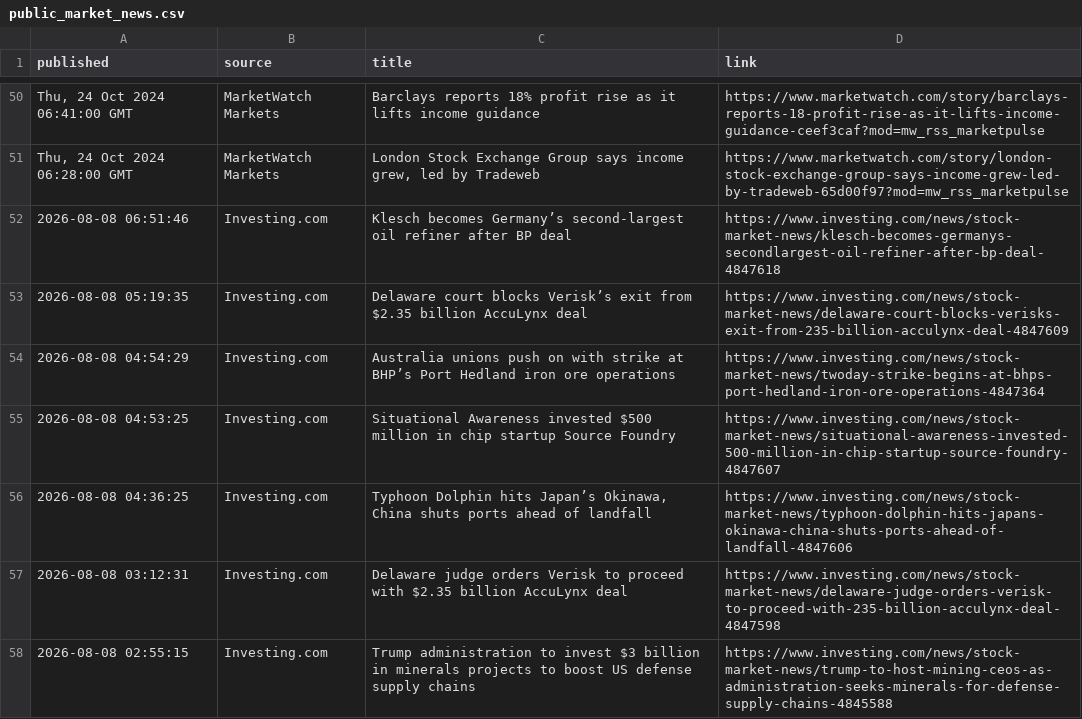
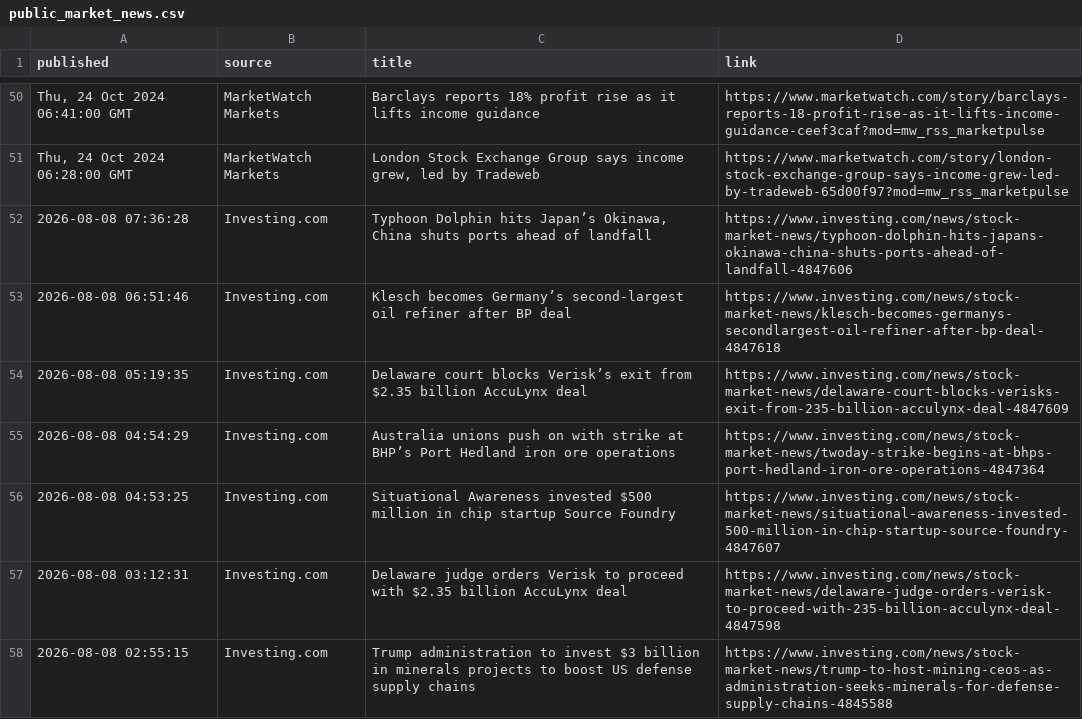
Before and after one commit to aivisionaryworld-blip/ai-insider-site, a CSV file: public_market_news.csv, drawn as a sheet; only a part is shown, gaps mark what is left out.

```diff
--- a/public_market_news.csv
+++ b/public_market_news.csv
@@ -51,2 +51,3 @@ published,source,title,link
 "Thu, 24 Oct 2024 06:28:00 GMT",MarketWatch Markets,"London Stock Exchange Group says income grew, led by Tradeweb",https://www.marketwatch.com/story/london-stock-exchange-group-says-income-grew-led-by-tradeweb-65d00f97?mod=mw_rss_marketpulse
+2026-08-08 07:36:28,Investing.com,"Typhoon Dolphin hits Japan’s Okinawa, China shuts ports ahead of landfall",https://www.investing.com/news/stock-market-news/typhoon-dolphin-hits-japans-okinawa-china-shuts-ports-ahead-of-landfall-4847606
 2026-08-08 06:51:46,Investing.com,Klesch becomes Germany’s second-largest oil refiner after BP deal,https://www.investing.com/news/stock-market-news/klesch-becomes-germanys-secondlargest-oil-refiner-after-bp-deal-4847618
@@ -55,3 +56,2 @@ published,source,title,link
 2026-08-08 04:53:25,Investing.com,Situational Awareness invested $500 million in chip startup Source Foundry,https://www.investing.com/news/stock-market-news/situational-awareness-invested-500-million-in-chip-startup-source-foundry-4847607
-2026-08-08 04:36:25,Investing.com,"Typhoon Dolphin hits Japan’s Okinawa, China shuts ports ahead of landfall",https://www.investing.com/news/stock-market-news/typhoon-dolphin-hits-japans-okinawa-china-shuts-ports-ahead-of-landfall-4847606
 2026-08-08 03:12:31,Investing.com,Delaware judge orders Verisk to proceed with $2.35 billion AccuLynx deal,https://www.investing.com/news/stock-market-news/delaware-judge-orders-verisk-to-proceed-with-235-billion-acculynx-deal-4847598
```
